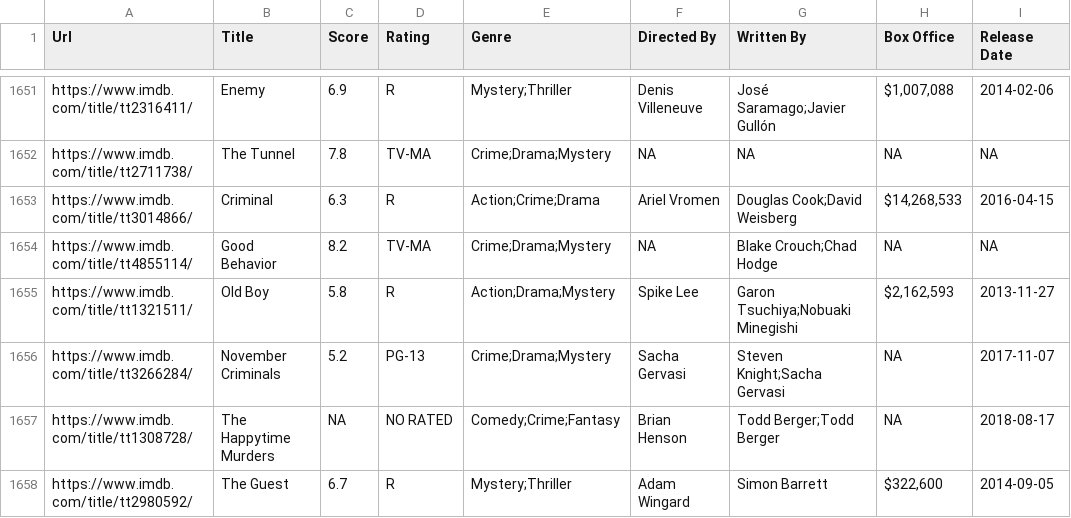
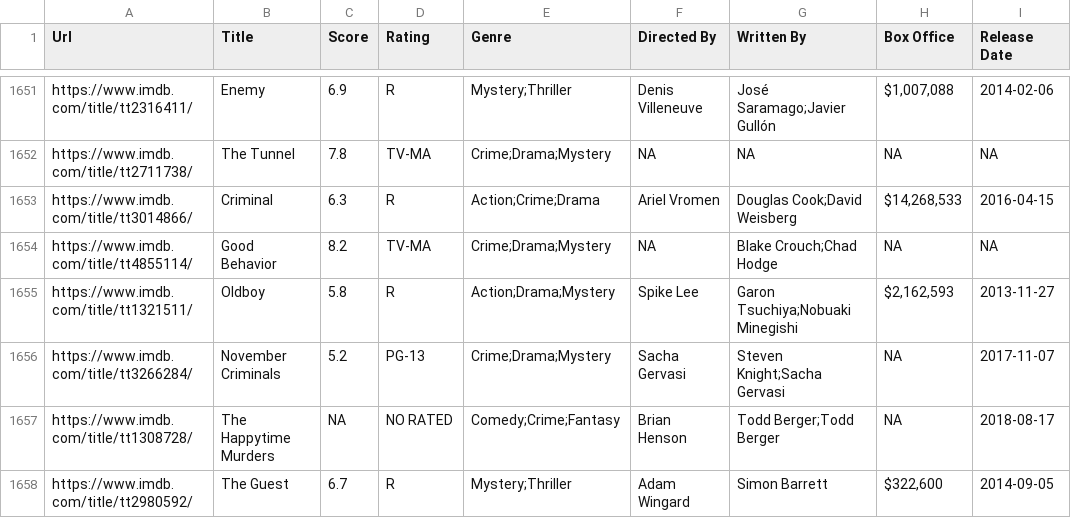
Before and after one commit to ankitvij7/datascience-project, a CSV file: stage3/data/ImdbMovieDatabase.csv, drawn as a sheet; only a part is shown, gaps mark what is left out; the diff names each change by its address in the sheet, - before the commit and + after, or states it on an @@ line.

Commit message:
Fixed in the original source also.

```diff
--- a/stage3/data/ImdbMovieDatabase.csv
+++ b/stage3/data/ImdbMovieDatabase.csv
-B1655 (Title): Old Boy
+B1655 (Title): Oldboy
```
